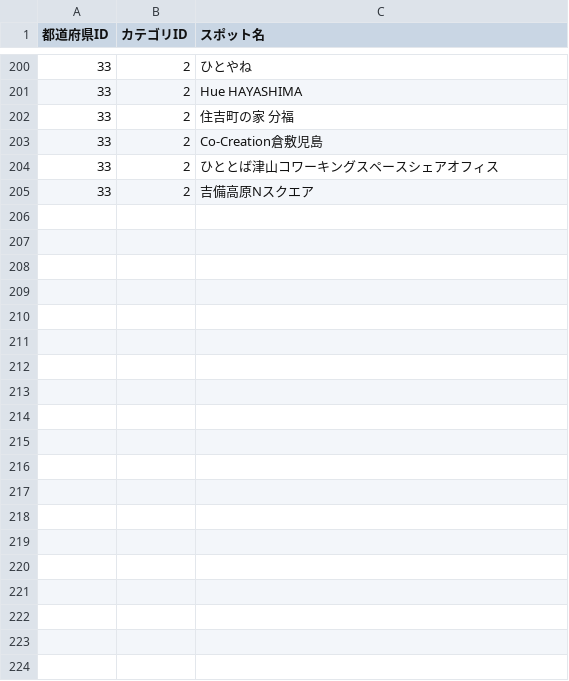
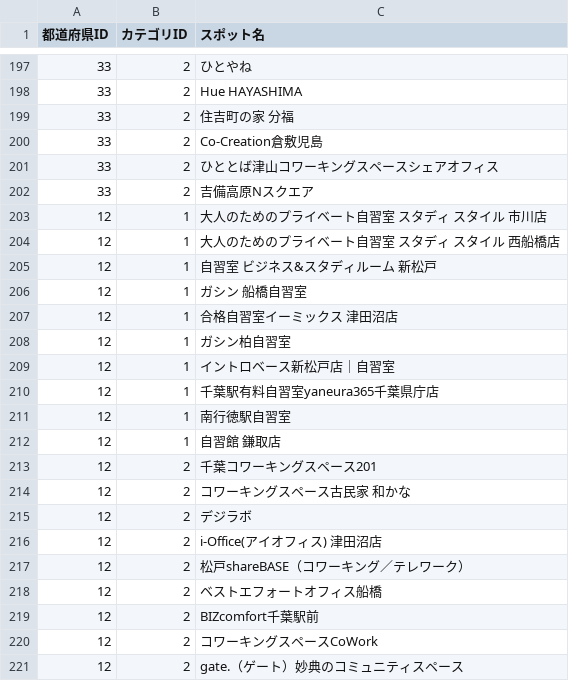
Before and after one commit to Yuki11saitou/LearnLocator, a CSV file: lib/spot.csv, drawn as a sheet; only a part is shown, gaps mark what is left out; the diff covers the shown part only; the diff names each change by its address in the sheet, - before the commit and + after, or states it on an @@ line.

Commit message:
feat: #161 千葉データ追加

```diff
--- a/lib/spot.csv
+++ b/lib/spot.csv
+row 203: 12 | 1 | 大人のためのプライベート自習室 スタディ スタイル 市川店
+row 204: 12 | 1 | 大人のためのプライベート自習室 スタディ スタイル 西船橋店
+row 205: 12 | 1 | 自習室 ビジネス&スタディルーム 新松戸
+row 206: 12 | 1 | ガシン 船橋自習室
+row 207: 12 | 1 | 合格自習室イーミックス 津田沼店
+row 208: 12 | 1 | ガシン柏自習室
+row 209: 12 | 1 | イントロベース新松戸店｜自習室
+row 210: 12 | 1 | 千葉駅有料自習室yaneura365千葉県庁店
+row 211: 12 | 1 | 南行徳駅自習室
+row 212: 12 | 1 | 自習館 鎌取店
+row 213: 12 | 2 | 千葉コワーキングスペース201
+row 214: 12 | 2 | コワーキングスペース古民家 和かな
+row 215: 12 | 2 | デジラボ
+row 216: 12 | 2 | i-Office(アイオフィス) 津田沼店
+row 217: 12 | 2 | 松戸shareBASE（コワーキング／テレワーク）
+row 218: 12 | 2 | ベストエフォートオフィス船橋
+row 219: 12 | 2 | BIZcomfort千葉駅前
+row 220: 12 | 2 | コワーキングスペースCoWork
+row 221: 12 | 2 | gate.（ゲート）妙典のコミュニティスペース
```
Also changed, not shown: 32 added rows and 3 removed rows elsewhere in this file.
